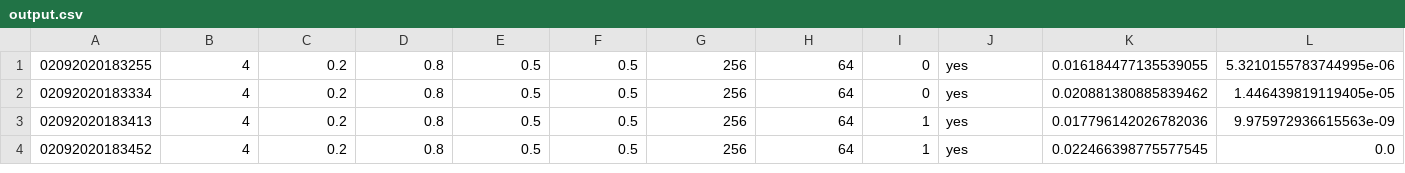
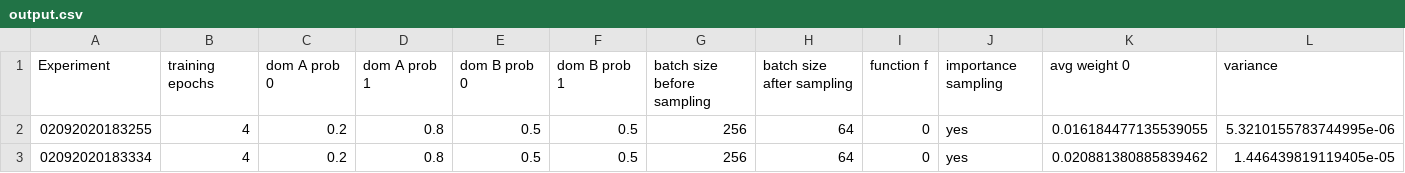
Before and after one commit to MichelleAppel/distribution-aware-image-to-image-translation, a CSV file: experiments/results/experiments_several_settings/output.csv, drawn as a sheet; only a part is shown; the shorter side is filled out with more unchanged rows; rows hold the shown columns only; the diff names each change by its address in the sheet, - before the commit and + after, or states it on an @@ line.

Commit message:
Added header to results/experiments_several_settings/output.csv

```diff
--- a/experiments/results/experiments_several_settings/output.csv
+++ b/experiments/results/experiments_several_settings/output.csv
+row 1: Experiment | training epochs | dom A prob 0 | dom A prob 1 | dom B prob 0 | dom B prob 1 | batch size before sampling | batch size after sampling | function f | importance sampling | avg weight 0 | variance
```
